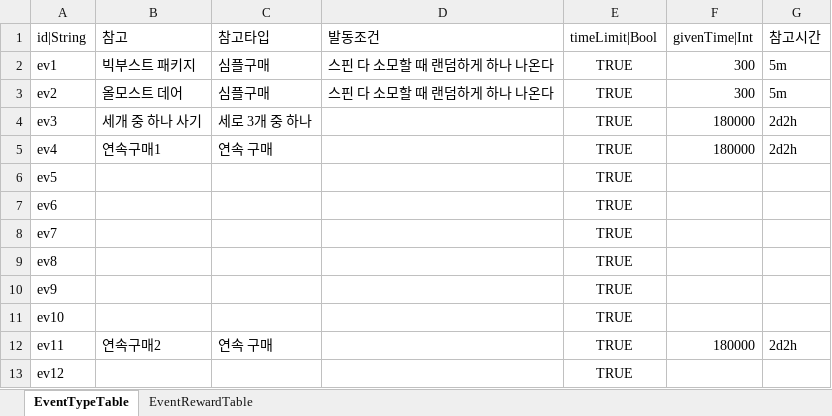
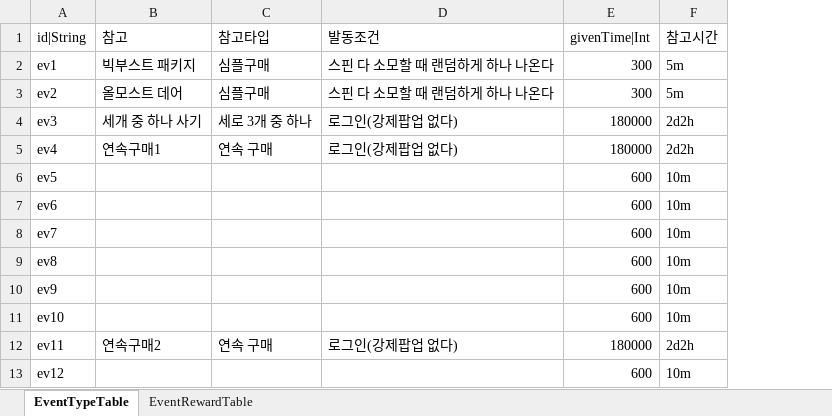
Before and after one commit to hayannal/ProjectNameless, an Excel workbook: Excel/작업Event.xlsx, sheet EventTypeTable, drawn as a sheet; values as stored, in another font and other column widths than the file's, no borders; removed rows and columns are numbered as before the commit, all else as after; the diff names each change by its address in the sheet, - before the commit and + after, or states it on an @@ line.

```diff
--- a/Excel/작업Event.xlsx (sheet EventTypeTable)
+++ b/Excel/작업Event.xlsx (sheet EventTypeTable)
-column E (timeLimit|Bool), rows 2-13: all TRUE
-D4:D5 (발동조건): (empty)
+D4:D5 (발동조건): 로그인(강제팝업 없다)
-E6:E11 (givenTime|Int): (empty)
+E6:E11 (givenTime|Int): 600
-F6:F11 (참고시간): (empty)
+F6:F11 (참고시간): 10m
-D12 (발동조건): (empty)
+D12 (발동조건): 로그인(강제팝업 없다)
-E13 (givenTime|Int): (empty)
+E13 (givenTime|Int): 600
-F13 (참고시간): (empty)
+F13 (참고시간): 10m
```
Also changed, not shown: formulas that keep their value, Excel/Event.xlsx.
